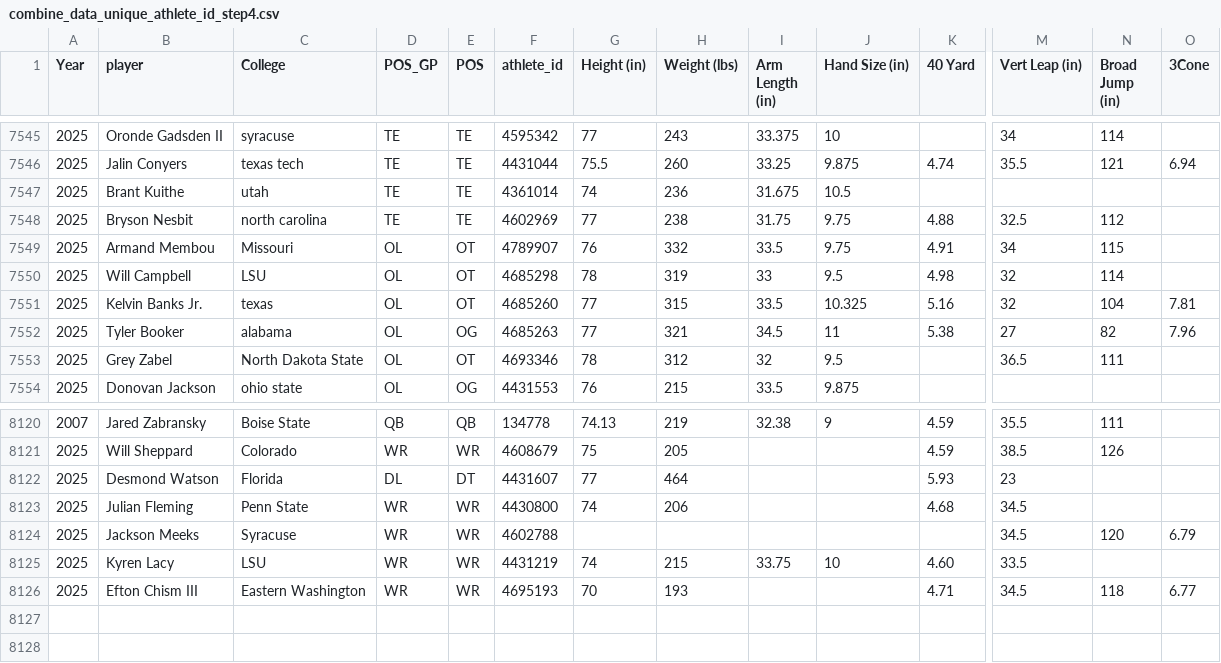
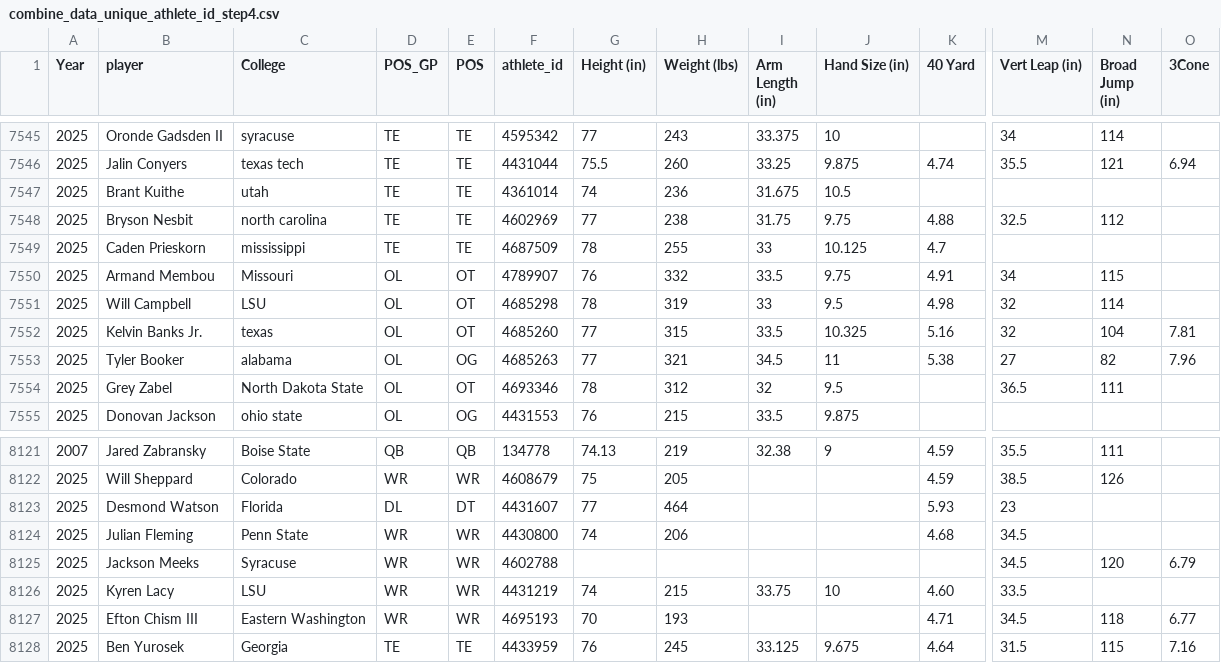
Before and after one commit to array-carpenter/nfl-draft-data, a CSV file: combine_data_unique_athlete_id_step4.csv, drawn as a sheet; only a part is shown, gaps mark what is left out; rows hold the shown columns only; the diff names each change by its address in the sheet, - before the commit and + after, or states it on an @@ line.

```diff
--- a/combine_data_unique_athlete_id_step4.csv
+++ b/combine_data_unique_athlete_id_step4.csv
+row 7549: 2025 | Caden Prieskorn | mississippi | TE | TE | 4687509 | 78 | 255 | 33 | 10.125 | 4.7
+row 8128: 2025 | Ben Yurosek | Georgia | TE | TE | 4433959 | 76 | 245 | 33.125 | 9.675 | 4.64 | 31.5 | 115 | 7.16
```
Also changed, not shown: 17 other files.
